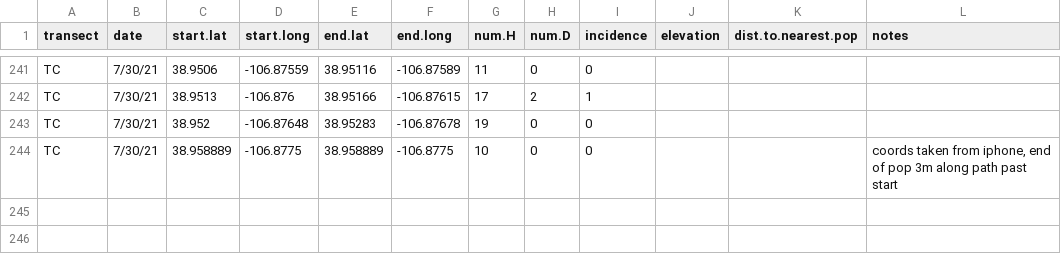
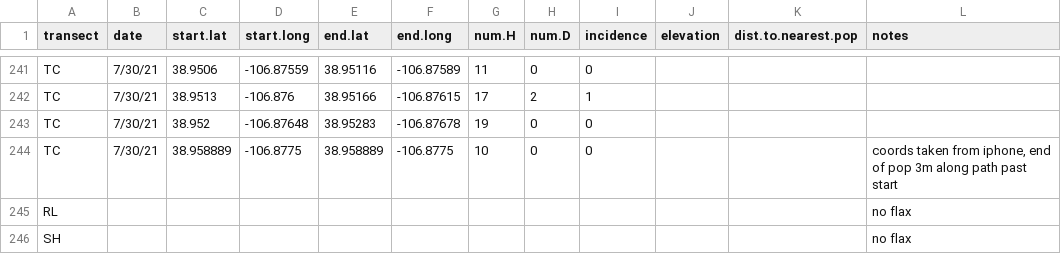
Before and after one commit to ianfmiller/flax.rust, a CSV file: data/landscape.transect.data/landscape.transects.csv, drawn as a sheet; only a part is shown, gaps mark what is left out; the diff names each change by its address in the sheet, - before the commit and + after, or states it on an @@ line.

Commit message:
add empty rows for transects without flax

```diff
--- a/data/landscape.transect.data/landscape.transects.csv
+++ b/data/landscape.transect.data/landscape.transects.csv
+row 245: RL |  |  |  |  |  |  |  |  |  |  | no flax
+row 246: SH |  |  |  |  |  |  |  |  |  |  | no flax
```
